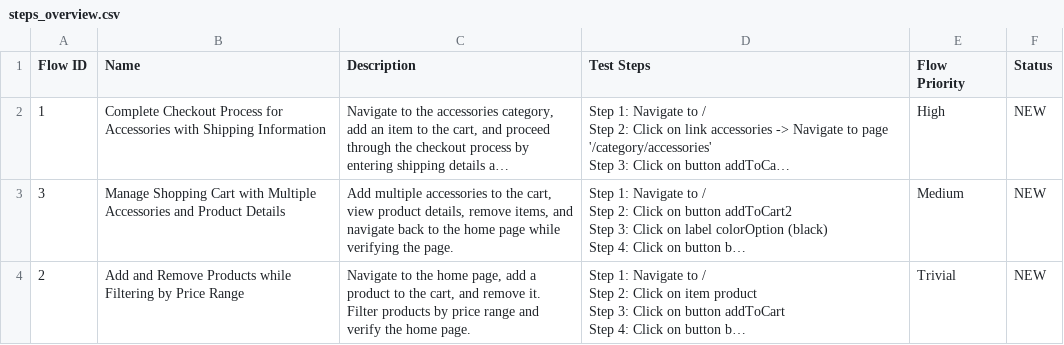
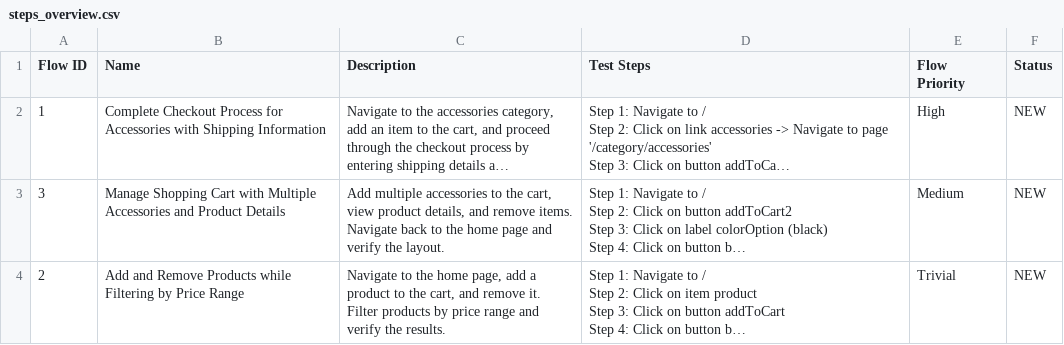
Before and after one commit to nguyennguyen-1989/truetest-demo, a CSV file: Test Steps/steps_overview.csv, drawn as a sheet; long unchanged cells end in …; the diff names each change by its address in the sheet, - before the commit and + after, or states it on an @@ line.

```diff
--- a/Test Steps/steps_overview.csv
+++ b/Test Steps/steps_overview.csv
-C3 (Description): …product details, remove items, and navigate back to the home page while verifying the page.
+C3 (Description): …product details, and remove items. Navigate back to the home page and verify the layout.
-C4 (Description): …verify the home page.
+C4 (Description): …verify the results.
```
Also changed, not shown: 20 other files.
